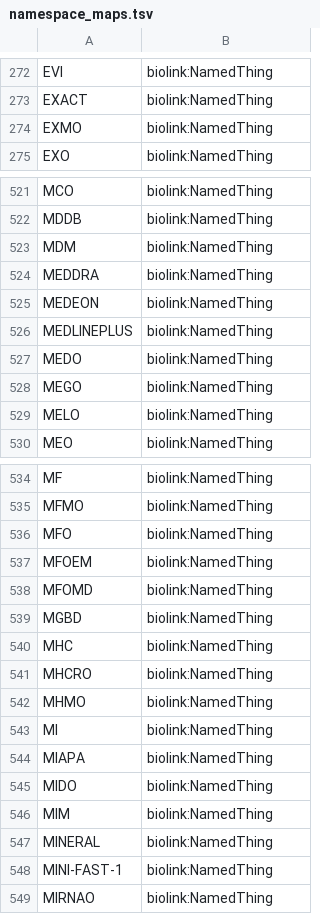
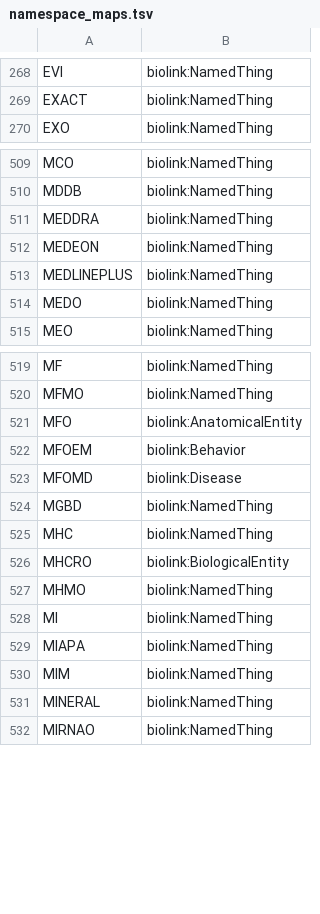
Before and after one commit to ncbo/BioPortal-to-KGX, a TSV file: namespace_maps.tsv, drawn as a sheet; only a part is shown, gaps mark what is left out; the diff covers the shown part only.

```diff
--- a/namespace_maps.tsv
+++ b/namespace_maps.tsv
@@ -273,3 +269,2 @@ EVI	biolink:NamedThing
 EXACT	biolink:NamedThing
-EXMO	biolink:NamedThing
 EXO	biolink:NamedThing
@@ -522,3 +510,2 @@ MCO	biolink:NamedThing
 MDDB	biolink:NamedThing
-MDM	biolink:NamedThing
 MEDDRA	biolink:NamedThing
@@ -527,4 +514,2 @@ MEDLINEPLUS	biolink:NamedThing
 MEDO	biolink:NamedThing
-MEGO	biolink:NamedThing
-MELO	biolink:NamedThing
 MEO	biolink:NamedThing
@@ -535,8 +520,8 @@ MF	biolink:NamedThing
 MFMO	biolink:NamedThing
-MFO	biolink:NamedThing
-MFOEM	biolink:NamedThing
-MFOMD	biolink:NamedThing
+MFO	biolink:AnatomicalEntity
+MFOEM	biolink:Behavior
+MFOMD	biolink:Disease
 MGBD	biolink:NamedThing
 MHC	biolink:NamedThing
-MHCRO	biolink:NamedThing
+MHCRO	biolink:BiologicalEntity
 MHMO	biolink:NamedThing
@@ -544,6 +529,4 @@ MI	biolink:NamedThing
 MIAPA	biolink:NamedThing
-MIDO	biolink:NamedThing
 MIM	biolink:NamedThing
 MINERAL	biolink:NamedThing
-MINI-FAST-1	biolink:NamedThing
 MIRNAO	biolink:NamedThing
```
Also changed, not shown: 6 added rows, 17 removed rows and 29 edited cells elsewhere in this file.
